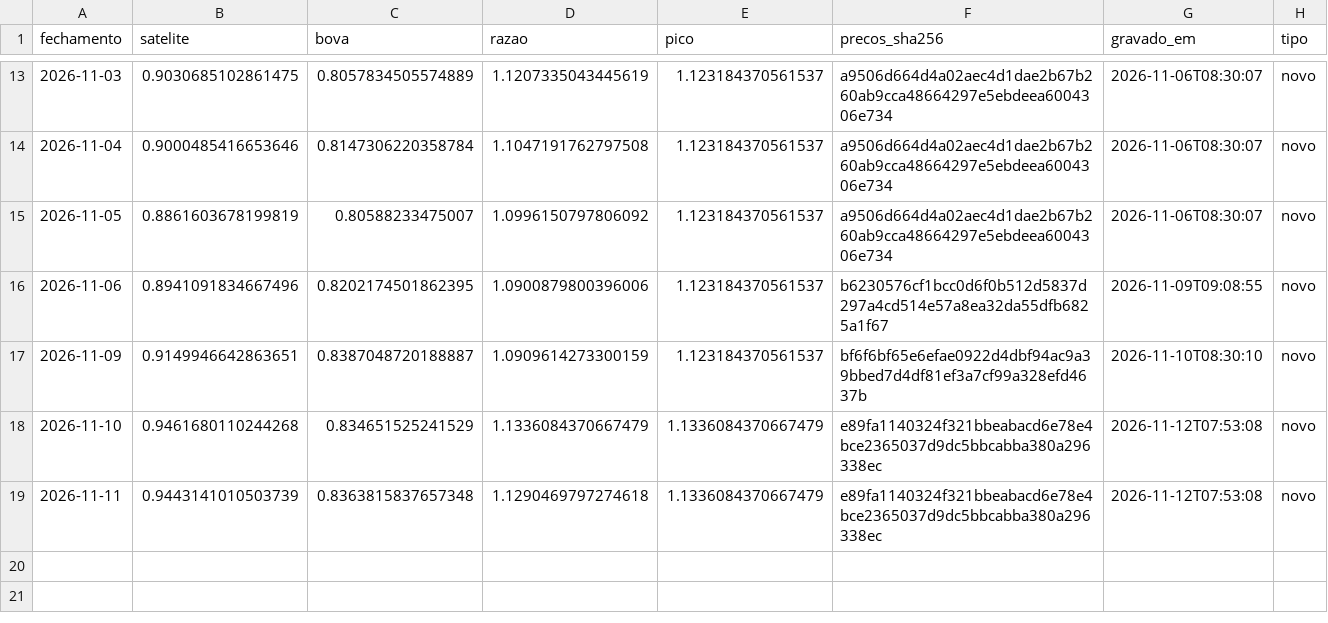
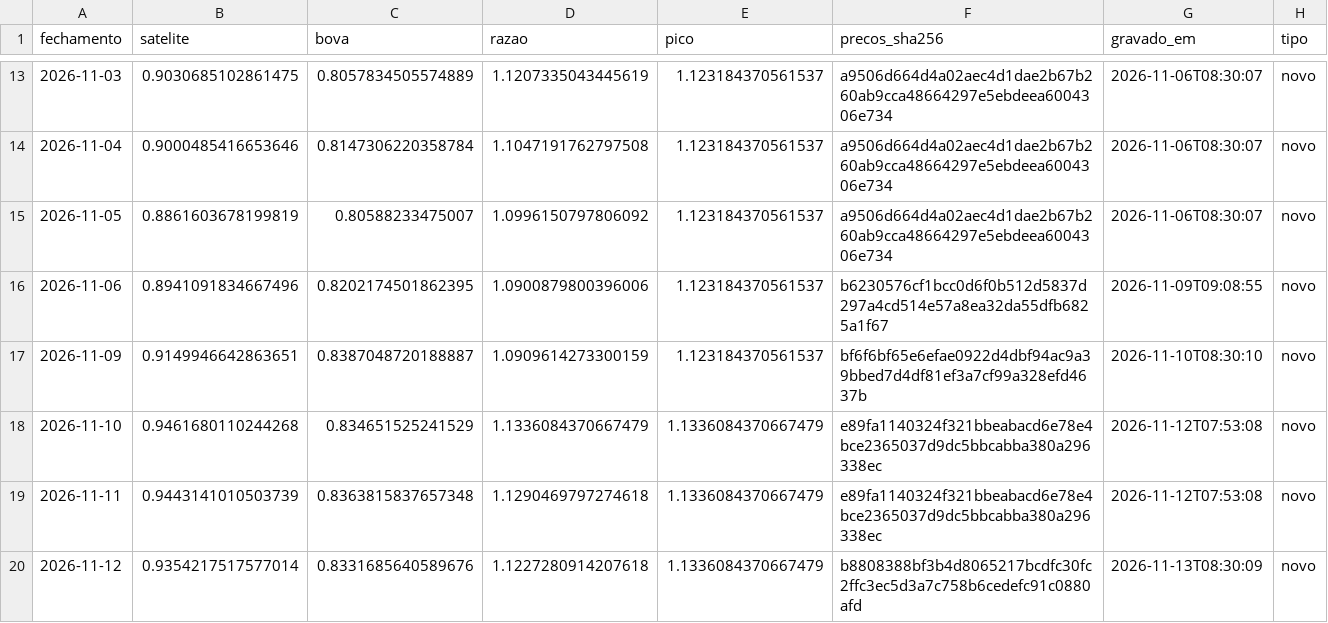
Before and after one commit to GabrielScript/Portfolio-Optimization, a CSV file: paper/diario.csv, drawn as a sheet; only a part is shown, gaps mark what is left out.

Commit message:
paper: diário do fechamento de 12/11/2026

```diff
--- a/paper/diario.csv
+++ b/paper/diario.csv
@@ -19 +19,2 @@ fechamento,satelite,bova,razao,pico,precos_sha256,gravado_em,tipo
 2026-11-11,0.9443141010503739,0.8363815837657348,1.1290469797274618,1.1336084370667479,e89fa1140324f321bbeabacd6e78e4bce2365037d9dc5bbcabba380a296338ec,2026-11-12T07:53:08,novo
+2026-11-12,0.9354217517577014,0.8331685640589676,1.1227280914207618,1.1336084370667479,b8808388bf3b4d8065217bcdfc30fc2ffc3ec5d3a7c758b6cedefc91c0880afd,2026-11-13T08:30:09,novo
```
